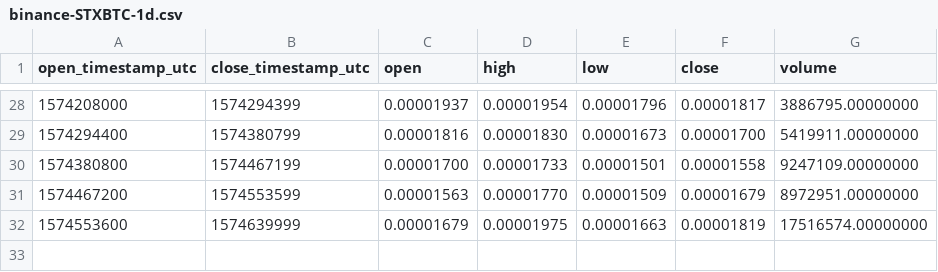
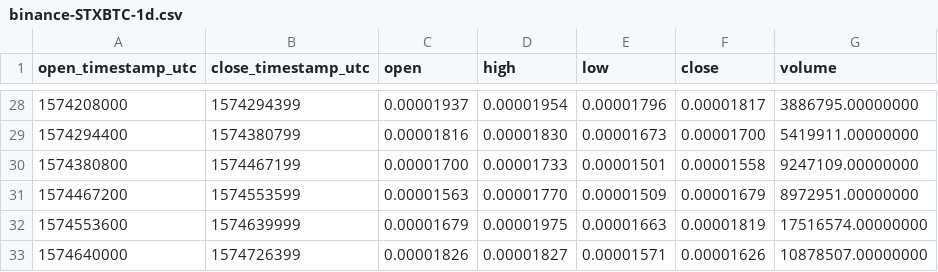
Before and after one commit to cryptobigbro/binance-STXBTC, a CSV file: binance-STXBTC-1d.csv, drawn as a sheet; only a part is shown, gaps mark what is left out; the diff names each change by its address in the sheet, - before the commit and + after, or states it on an @@ line.

```diff
--- a/binance-STXBTC-1d.csv
+++ b/binance-STXBTC-1d.csv
+row 33: 1574640000 | 1574726399 | 0.00001826 | 0.00001827 | 0.00001571 | 0.00001626 | 10878507.00000000
```
Also changed, not shown: binance-STXBTC-1h.csv, 1 other file.
